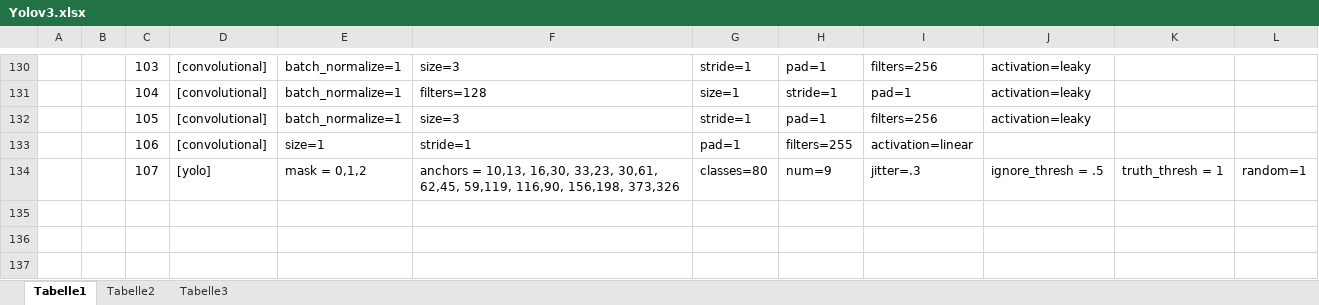
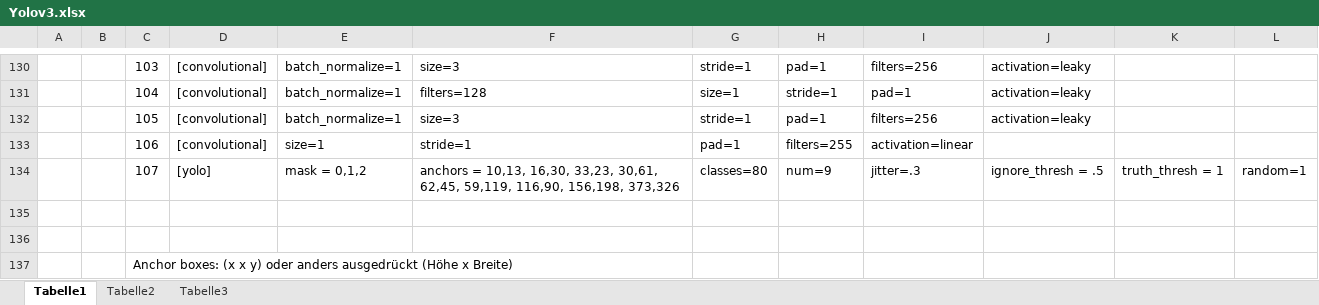
Before and after one commit to VagaboundCH/Yolov3, an Excel workbook: cfg/Yolov3.xlsx, sheet Tabelle1, drawn as a sheet; only a part is shown, gaps mark what is left out; values as stored, in another font and other column widths than the file's, no borders; charts and pictures not drawn; the diff names each change by its address in the sheet, - before the commit and + after, or states it on an @@ line.

```diff
--- a/cfg/Yolov3.xlsx (sheet Tabelle1)
+++ b/cfg/Yolov3.xlsx (sheet Tabelle1)
+row 135: (empty)
+row 136: (empty)
+row 137:  |  | Anchor boxes: (x x y) oder anders ausgedrückt (Höhe x Breite)
```
Also changed, not shown: charts or pictures, cfg/Yolov3_new.xlsx, 3 other files.
